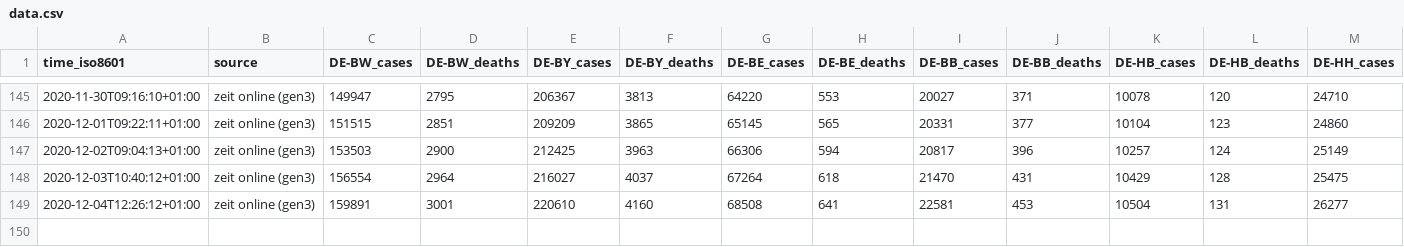
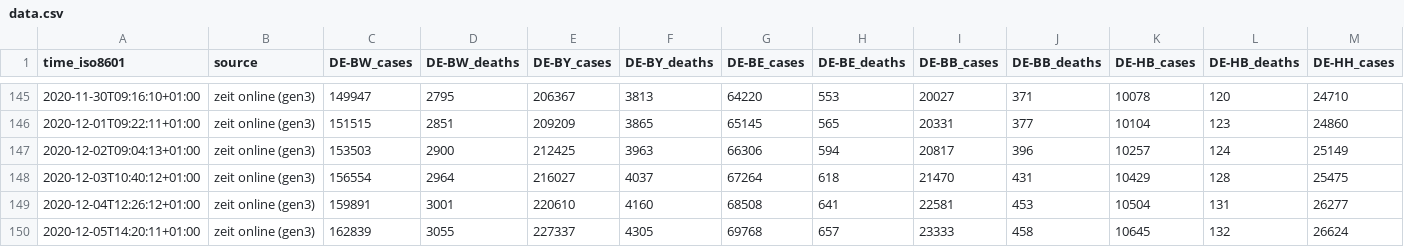
Before and after one commit to jgehrcke/covid-19-germany-gae, a CSV file: data.csv, drawn as a sheet; only a part is shown, gaps mark what is left out; rows hold the shown columns only; the diff names each change by its address in the sheet, - before the commit and + after, or states it on an @@ line.

Commit message:
data.csv: update 12-05

```diff
--- a/data.csv
+++ b/data.csv
+row 150: 2020-12-05T14:20:11+01:00 | zeit online (gen3) | 162839 | 3055 | 227337 | 4305 | 69768 | 657 | 23333 | 458 | 10645 | 132 | 26624
```
